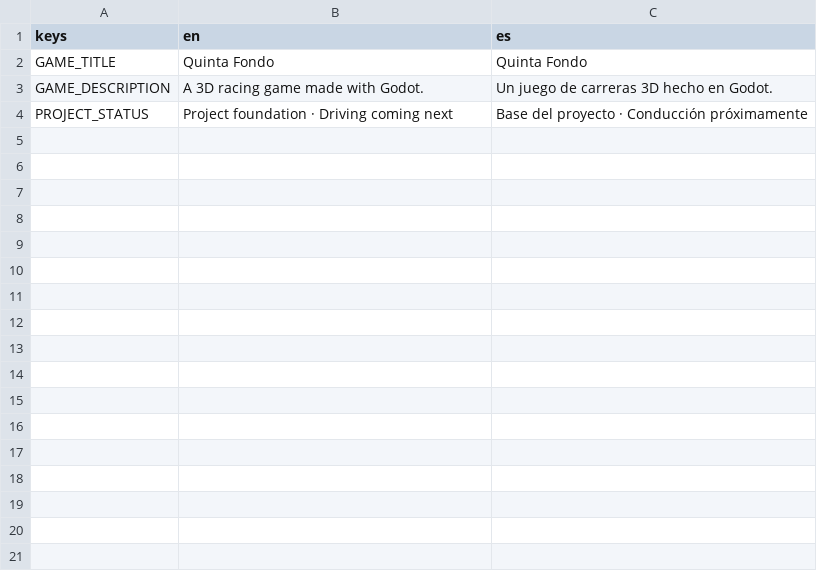
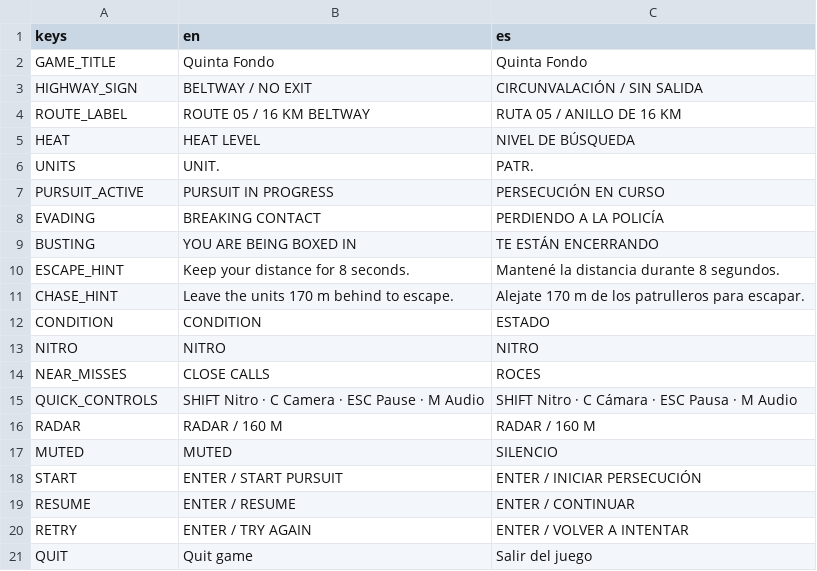
Before and after one commit to gstn-caruso/quinta-fondo, a CSV file: assets/i18n/messages.csv, drawn as a sheet; only a part is shown; the diff covers the shown part only.

Commit message:
feat: implementar persecución policial en autopista de 16 km (#2)
La escena de presentación pasa a ser una persecución jugable: conducir
por una autopista circular de 16 km, esquivar tráfico y perder a los
patrulleros durante 8 segundos permite escapar. Quedar cercado o agotar
el estado del auto termina la partida; el menú permite pausar y
reintentar.

- Conducción arcade, frenado con derrape, nitro recargable y colisiones
barridas para evitar atravesar vehículos a alta velocidad.
- Tráfico acotado, policía con maniobras de cerco y refuerzos
progresivos, radar y estados de captura/fuga.
- Cámara con FOV dinámico, inclinación, vibración y cambio de distancia;
estelas periféricas, bandas laterales y sonido procedural de motor,
viento, sirenas e impactos.
- Escenario y autos originales con geometría nativa; tramos con origen
móvil y caché limitada al circuito. Interfaz y controles en
español/inglés siguiendo el idioma del sistema.

Verificación con Godot 4.7.2 estándar:

- `python3 -m unittest discover -s tools -p 'test_*.py'`: 12 pruebas
correctas.
- `GODOT=godot python3 tools/check.py`: arranque, controles reales,
pausa, cámara, catálogos completos, manejo, nitro, choques, captura y
escape con tráfico predeterminado; inspección de todos los tramos y
continuidad al cerrar la vuelta.
- Exportaciones locales Linux amd64 y Windows x86_64; arranque del
ejecutable Linux y del `.deb` extraído, estructura PE de Windows y sumas
SHA-256 verificadas. El arranque Windows se verifica además en CI.
- Revisión visual con el renderizador Compatibility real, incluyendo
menú y nitro. Captura y comandos reproducibles incluidos en README.

El manejo usa coordenadas de ruta y colisiones continuas, sin simulación
de suspensión. Las carreras urbanas, el garaje y el mundo abierto siguen
fuera de este MVP.

```diff
--- a/assets/i18n/messages.csv
+++ b/assets/i18n/messages.csv
@@ -2,3 +2,20 @@ keys,en,es
 GAME_TITLE,Quinta Fondo,Quinta Fondo
-GAME_DESCRIPTION,A 3D racing game made with Godot.,Un juego de carreras 3D hecho en Godot.
-PROJECT_STATUS,Project foundation · Driving coming next,Base del proyecto · Conducción próximamente
+HIGHWAY_SIGN,BELTWAY / NO EXIT,CIRCUNVALACIÓN / SIN SALIDA
+ROUTE_LABEL,ROUTE 05 / 16 KM BELTWAY,RUTA 05 / ANILLO DE 16 KM
+HEAT,HEAT LEVEL,NIVEL DE BÚSQUEDA
+UNITS,UNIT.,PATR.
+PURSUIT_ACTIVE,PURSUIT IN PROGRESS,PERSECUCIÓN EN CURSO
+EVADING,BREAKING CONTACT,PERDIENDO A LA POLICÍA
+BUSTING,YOU ARE BEING BOXED IN,TE ESTÁN ENCERRANDO
+ESCAPE_HINT,Keep your distance for 8 seconds.,Mantené la distancia durante 8 segundos.
+CHASE_HINT,Leave the units 170 m behind to escape.,Alejate 170 m de los patrulleros para escapar.
+CONDITION,CONDITION,ESTADO
+NITRO,NITRO,NITRO
+NEAR_MISSES,CLOSE CALLS,ROCES
+QUICK_CONTROLS,SHIFT Nitro · C Camera · ESC Pause · M Audio,SHIFT Nitro · C Cámara · ESC Pausa · M Audio
+RADAR,RADAR / 160 M,RADAR / 160 M
+MUTED,MUTED,SILENCIO
+START,ENTER  /  START PURSUIT,ENTER  /  INICIAR PERSECUCIÓN
+RESUME,ENTER  /  RESUME,ENTER  /  CONTINUAR
+RETRY,ENTER  /  TRY AGAIN,ENTER  /  VOLVER A INTENTAR
+QUIT,Quit game,Salir del juego
```
Also changed, not shown: 14 added rows elsewhere in this file, 27 other files.
